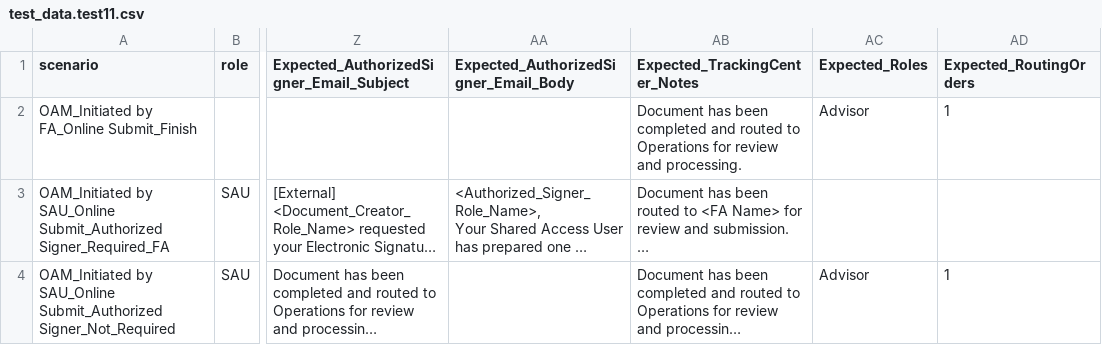
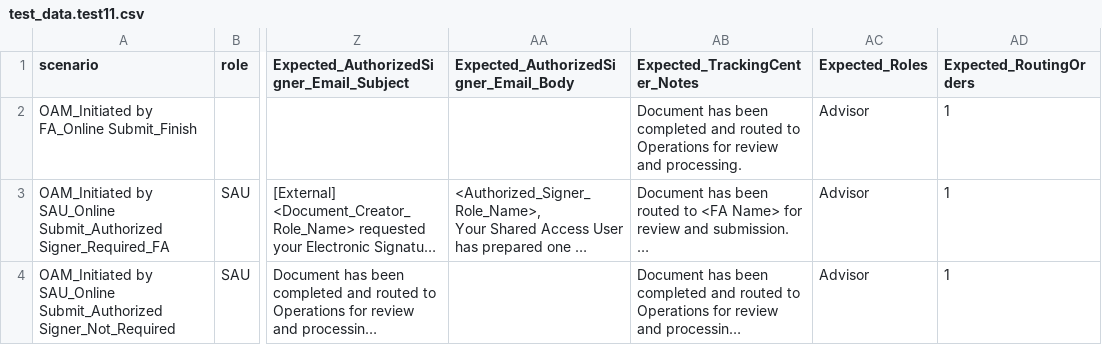
Before and after one commit to amitmalik123/InceoTest, a CSV file: data/test_data.test11.csv, drawn as a sheet; only a part is shown, gaps mark what is left out; long unchanged cells end in …; the diff names each change by its address in the sheet, - before the commit and + after, or states it on an @@ line.

Commit message:
udpated test and feature

```diff
--- a/data/test_data.test11.csv
+++ b/data/test_data.test11.csv
-AC3 (Expected_Roles): (empty)
+AC3 (Expected_Roles): Advisor
-AD3 (Expected_RoutingOrders): (empty)
+AD3 (Expected_RoutingOrders): 1
```
Also changed, not shown: 2 other files.
